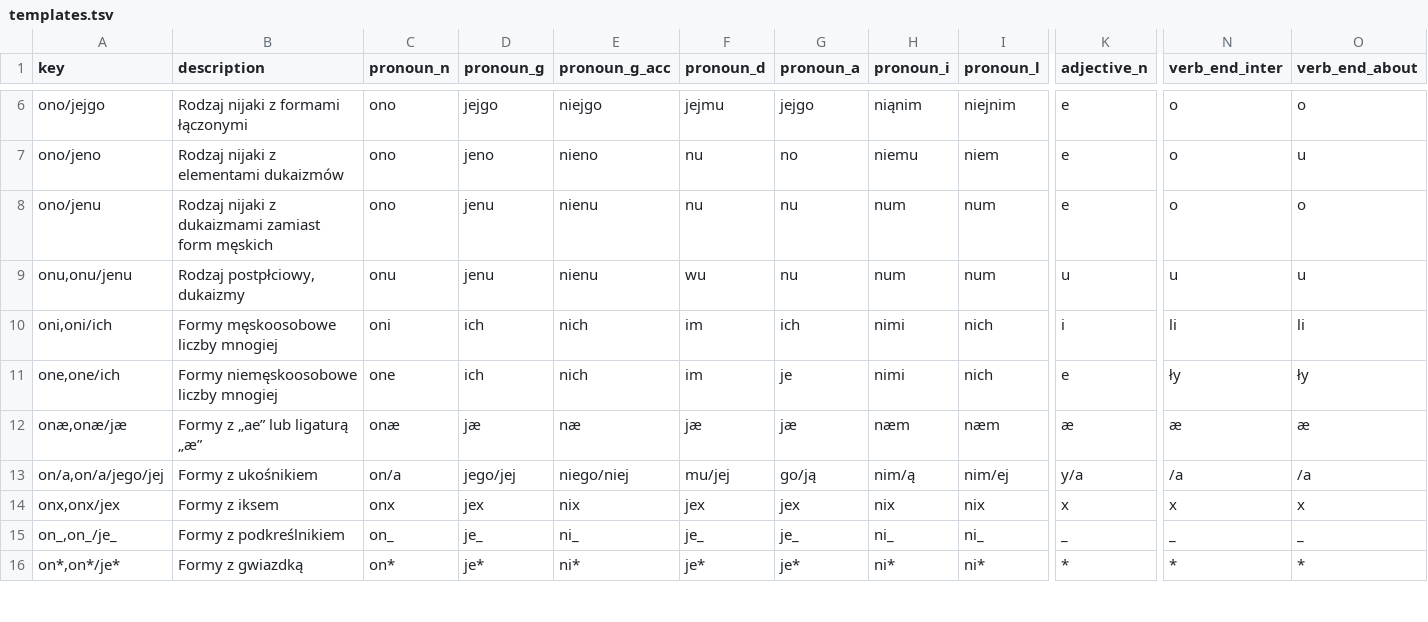
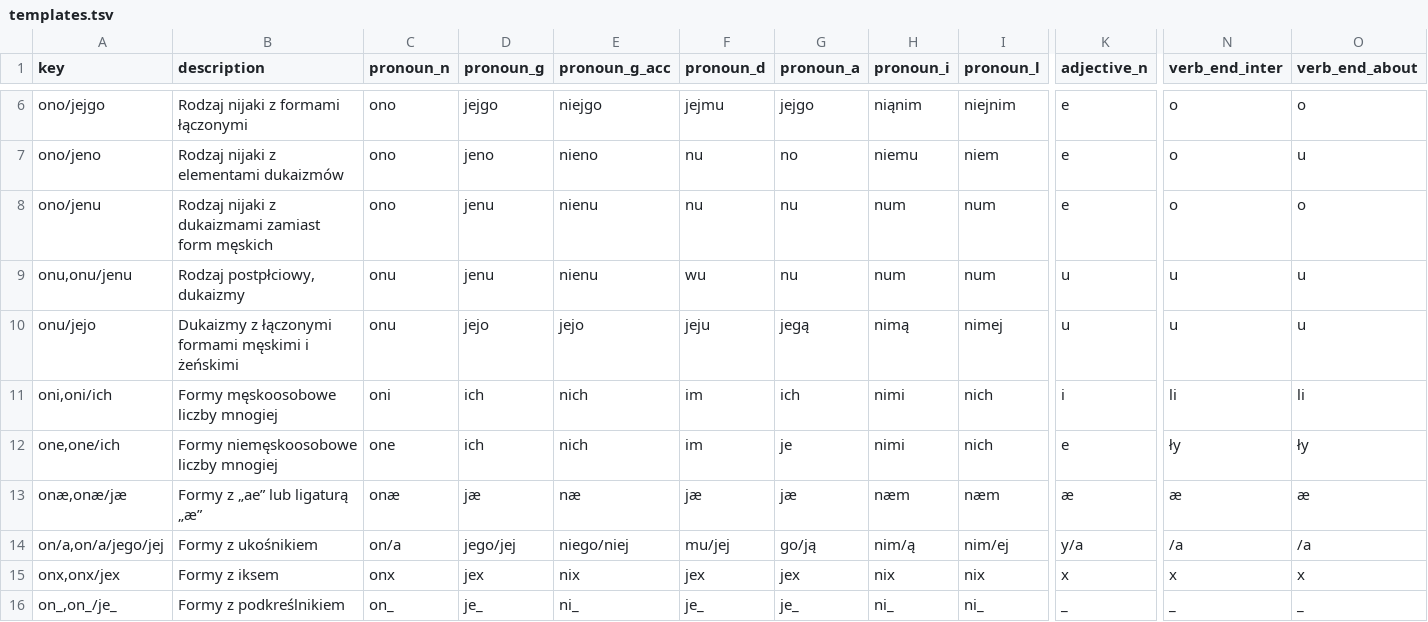
Before and after one commit to zlomenina/zajmena, a TSV file: data/templates.tsv, drawn as a sheet; only a part is shown, gaps mark what is left out; the shorter side is filled out with more unchanged rows; rows hold the shown columns only; the diff names each change by its address in the sheet, - before the commit and + after, or states it on an @@ line.

Commit message:
[templates] onu/jejo

```diff
--- a/data/templates.tsv
+++ b/data/templates.tsv
+row 10: onu/jejo | Dukaizmy z łączonymi formami męskimi i żeńskimi | onu | jejo | jejo | jeju | jegą | nimą | nimej | u | u | u
```
